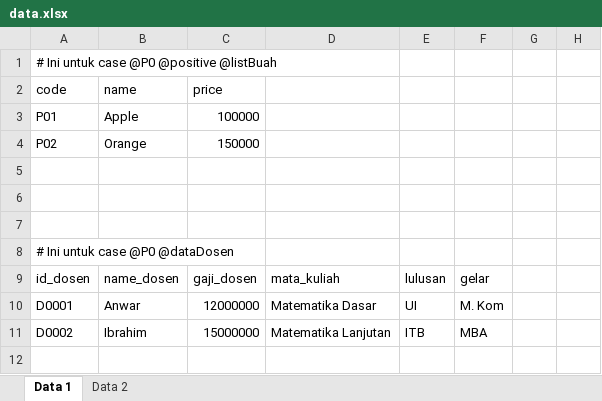
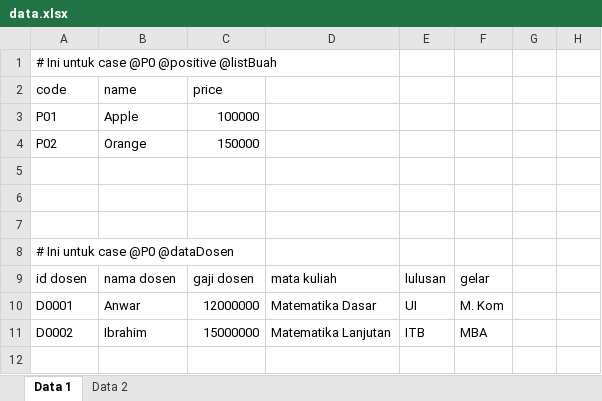
Before and after one commit to hanifrazin/gherkin2tc, an Excel workbook: sample-data/data.xlsx, sheet Data 1, drawn as a sheet; only a part is shown; values as stored, in another font and other column widths than the file's, no borders; the diff names each change by its address in the sheet, - before the commit and + after, or states it on an @@ line.

Commit message:
feat: tambah guide download-sheet dan finishing download sheet ke excel

```diff
--- a/sample-data/data.xlsx (sheet Data 1)
+++ b/sample-data/data.xlsx (sheet Data 1)
-A9: id_dosen
+A9: id dosen
-B9: name_dosen
+B9: nama dosen
-C9: gaji_dosen
+C9: gaji dosen
-D9: mata_kuliah
+D9: mata kuliah
```
Also changed, not shown: 6 other files.
